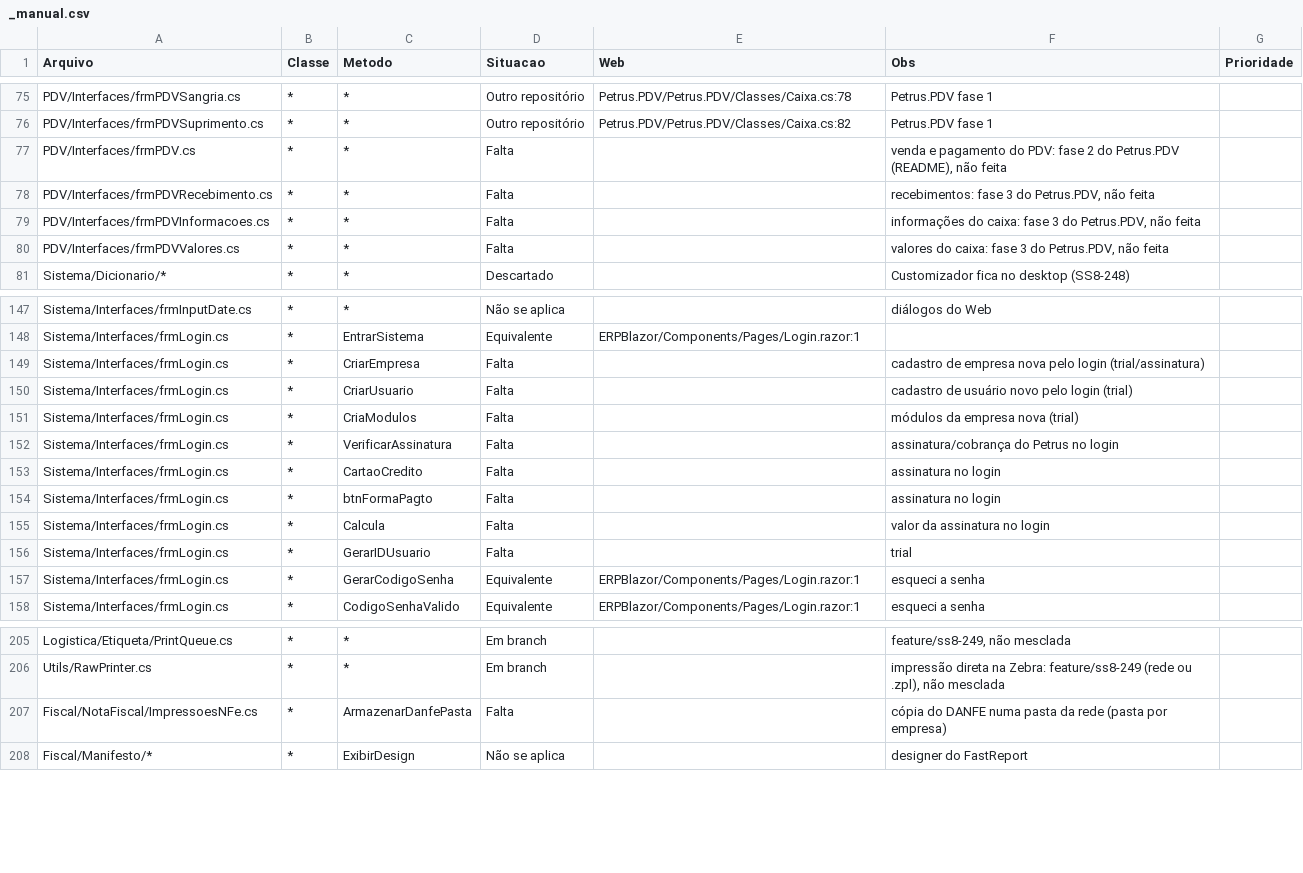
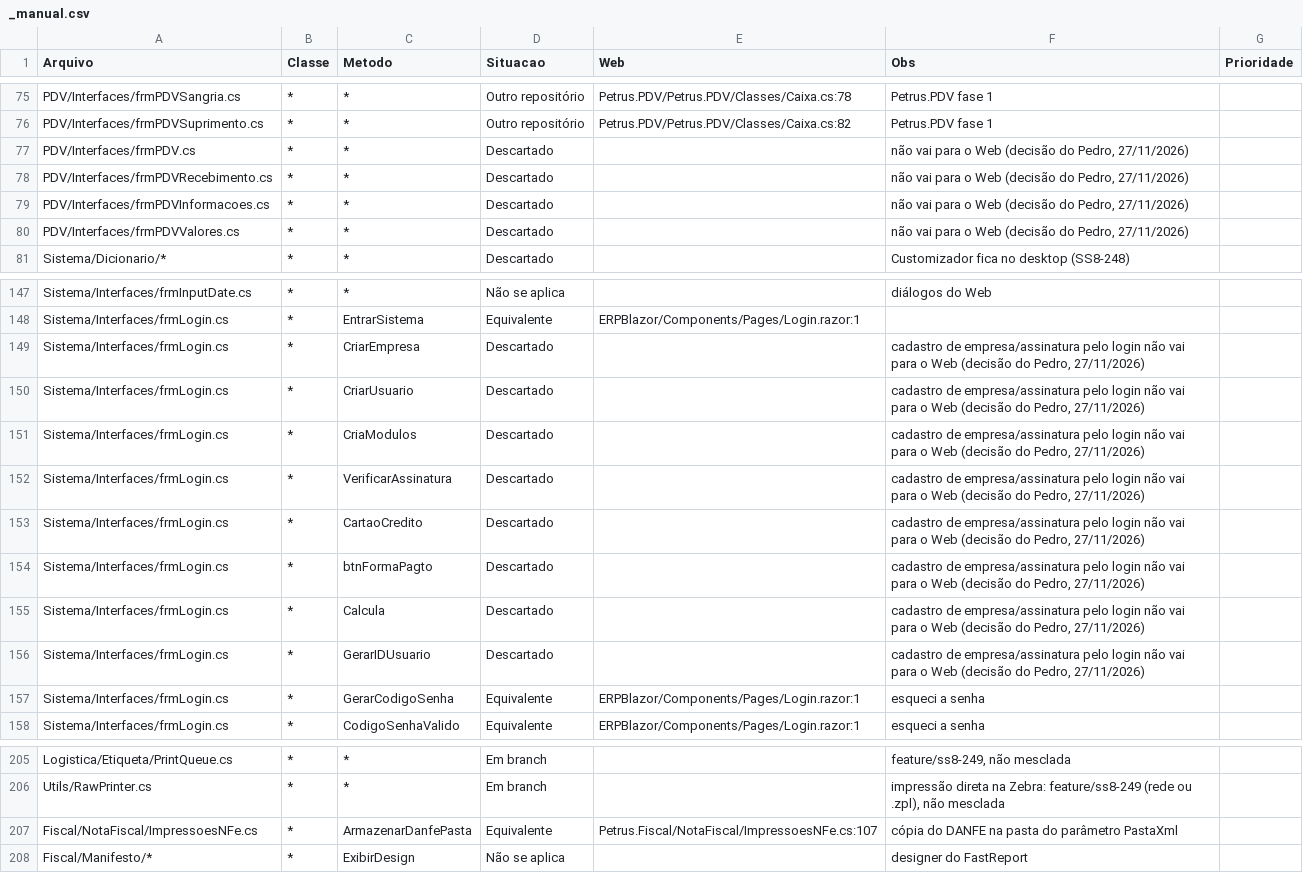
Before and after one commit to PedroCanizela/Petrus.Brain, a CSV file: dev/de-para/_manual.csv, drawn as a sheet; only a part is shown, gaps mark what is left out.

```diff
--- a/dev/de-para/_manual.csv
+++ b/dev/de-para/_manual.csv
@@ -76,6 +76,6 @@ PDV/Interfaces/frmPDVSangria.cs;*;*;Outro repositório;Petrus.PDV/Petrus.PDV/Cla
 PDV/Interfaces/frmPDVSuprimento.cs;*;*;Outro repositório;Petrus.PDV/Petrus.PDV/Classes/Caixa.cs:82;Petrus.PDV fase 1
-PDV/Interfaces/frmPDV.cs;*;*;Falta;;venda e pagamento do PDV: fase 2 do Petrus.PDV (README), não feita
-PDV/Interfaces/frmPDVRecebimento.cs;*;*;Falta;;recebimentos: fase 3 do Petrus.PDV, não feita
-PDV/Interfaces/frmPDVInformacoes.cs;*;*;Falta;;informações do caixa: fase 3 do Petrus.PDV, não feita
-PDV/Interfaces/frmPDVValores.cs;*;*;Falta;;valores do caixa: fase 3 do Petrus.PDV, não feita
+PDV/Interfaces/frmPDV.cs;*;*;Descartado;;não vai para o Web (decisão do Pedro, 27/11/2026)
+PDV/Interfaces/frmPDVRecebimento.cs;*;*;Descartado;;não vai para o Web (decisão do Pedro, 27/11/2026)
+PDV/Interfaces/frmPDVInformacoes.cs;*;*;Descartado;;não vai para o Web (decisão do Pedro, 27/11/2026)
+PDV/Interfaces/frmPDVValores.cs;*;*;Descartado;;não vai para o Web (decisão do Pedro, 27/11/2026)
 Sistema/Dicionario/*;*;*;Descartado;;Customizador fica no desktop (SS8-248)
@@ -148,10 +148,10 @@ Sistema/Interfaces/frmInputDate.cs;*;*;Não se aplica;;diálogos do Web
 Sistema/Interfaces/frmLogin.cs;*;EntrarSistema;Equivalente;ERPBlazor/Components/Pages/Login.razor:1;
-Sistema/Interfaces/frmLogin.cs;*;CriarEmpresa;Falta;;cadastro de empresa nova pelo login (trial/assinatura)
-Sistema/Interfaces/frmLogin.cs;*;CriarUsuario;Falta;;cadastro de usuário novo pelo login (trial)
-Sistema/Interfaces/frmLogin.cs;*;CriaModulos;Falta;;módulos da empresa nova (trial)
-Sistema/Interfaces/frmLogin.cs;*;VerificarAssinatura;Falta;;assinatura/cobrança do Petrus no login
-Sistema/Interfaces/frmLogin.cs;*;CartaoCredito;Falta;;assinatura no login
-Sistema/Interfaces/frmLogin.cs;*;btnFormaPagto;Falta;;assinatura no login
-Sistema/Interfaces/frmLogin.cs;*;Calcula;Falta;;valor da assinatura no login
-Sistema/Interfaces/frmLogin.cs;*;GerarIDUsuario;Falta;;trial
+Sistema/Interfaces/frmLogin.cs;*;CriarEmpresa;Descartado;;cadastro de empresa/assinatura pelo login não vai para o Web (decisão do Pedro, 27/11/2026)
+Sistema/Interfaces/frmLogin.cs;*;CriarUsuario;Descartado;;cadastro de empresa/assinatura pelo login não vai para o Web (decisão do Pedro, 27/11/2026)
+Sistema/Interfaces/frmLogin.cs;*;CriaModulos;Descartado;;cadastro de empresa/assinatura pelo login não vai para o Web (decisão do Pedro, 27/11/2026)
+Sistema/Interfaces/frmLogin.cs;*;VerificarAssinatura;Descartado;;cadastro de empresa/assinatura pelo login não vai para o Web (decisão do Pedro, 27/11/2026)
+Sistema/Interfaces/frmLogin.cs;*;CartaoCredito;Descartado;;cadastro de empresa/assinatura pelo login não vai para o Web (decisão do Pedro, 27/11/2026)
+Sistema/Interfaces/frmLogin.cs;*;btnFormaPagto;Descartado;;cadastro de empresa/assinatura pelo login não vai para o Web (decisão do Pedro, 27/11/2026)
+Sistema/Interfaces/frmLogin.cs;*;Calcula;Descartado;;cadastro de empresa/assinatura pelo login não vai para o Web (decisão do Pedro, 27/11/2026)
+Sistema/Interfaces/frmLogin.cs;*;GerarIDUsuario;Descartado;;cadastro de empresa/assinatura pelo login não vai para o Web (decisão do Pedro, 27/11/2026)
 Sistema/Interfaces/frmLogin.cs;*;GerarCodigoSenha;Equivalente;ERPBlazor/Components/Pages/Login.razor:1;esqueci a senha
@@ -206,3 +206,3 @@ Logistica/Etiqueta/PrintQueue.cs;*;*;Em branch;;feature/ss8-249, não mesclada
 Utils/RawPrinter.cs;*;*;Em branch;;impressão direta na Zebra: feature/ss8-249 (rede ou .zpl), não mesclada
-Fiscal/NotaFiscal/ImpressoesNFe.cs;*;ArmazenarDanfePasta;Falta;;cópia do DANFE numa pasta da rede (pasta por empresa)
+Fiscal/NotaFiscal/ImpressoesNFe.cs;*;ArmazenarDanfePasta;Equivalente;Petrus.Fiscal/NotaFiscal/ImpressoesNFe.cs:107;cópia do DANFE na pasta do parâmetro PastaXml
 Fiscal/Manifesto/*;*;ExibirDesign;Não se aplica;;designer do FastReport
```
Also changed, not shown: dev/de-para/de-para-metodos.csv, 31 other files.
